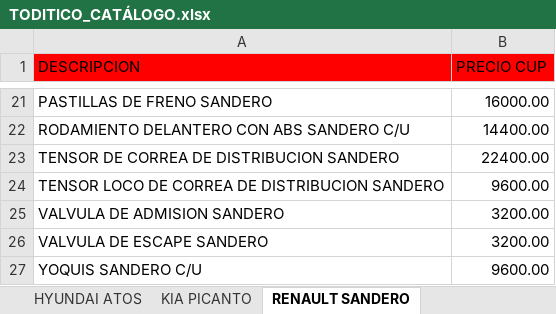
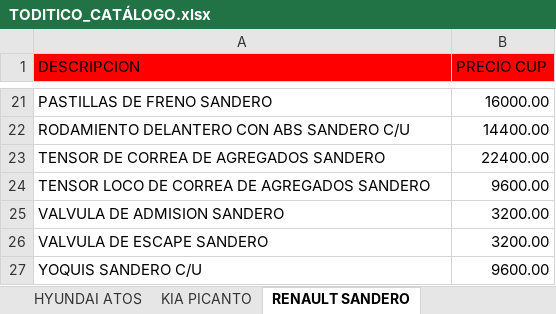
Before and after one commit to info-toditico/info-toditico.github.io, an Excel workbook: clientes/files/TODITICO_CATÁLOGO.xlsx, sheet RENAULT SANDERO, drawn as a sheet; only a part is shown, gaps mark what is left out; values as stored, in another font and other column widths than the file's, no borders; the diff names each change by its address in the sheet, - before the commit and + after, or states it on an @@ line.

Commit message:
Actualizado correa en sandero

```diff
--- a/clientes/files/TODITICO_CATÁLOGO.xlsx (sheet RENAULT SANDERO)
+++ b/clientes/files/TODITICO_CATÁLOGO.xlsx (sheet RENAULT SANDERO)
-A23 (DESCRIPCION): TENSOR DE CORREA DE DISTRIBUCION SANDERO
+A23 (DESCRIPCION): TENSOR DE CORREA DE AGREGADOS SANDERO
-A24 (DESCRIPCION): TENSOR LOCO DE CORREA DE DISTRIBUCION SANDERO
+A24 (DESCRIPCION): TENSOR LOCO DE CORREA DE AGREGADOS SANDERO
```
Also changed, not shown: 1 other file.
